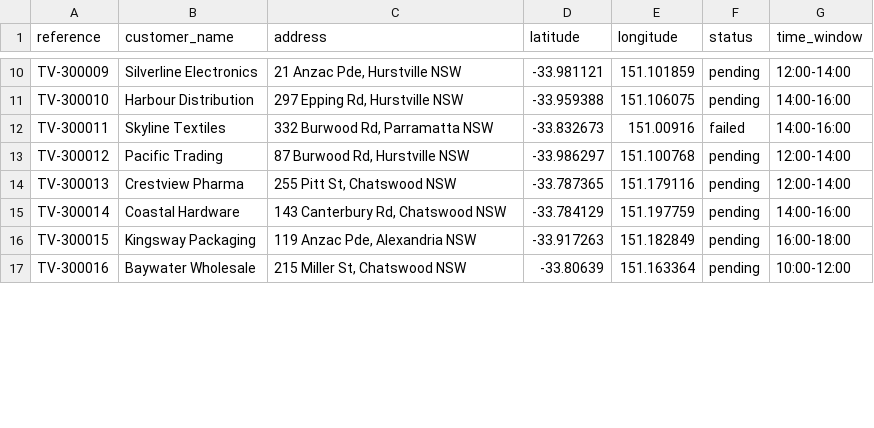
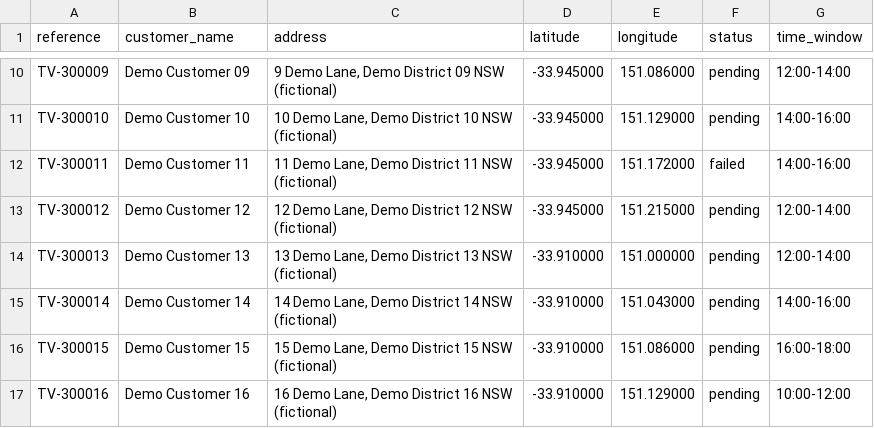
Before and after one commit to KuroGeo/transvirtual-driver-delivery, a CSV file: app/assets/deliveries.csv, drawn as a sheet; only a part is shown, gaps mark what is left out; the diff covers the shown part only; the diff names each change by its address in the sheet, - before the commit and + after, or states it on an @@ line.

Commit message:
chore: keep recruitment materials local and use synthetic demo data

```diff
--- a/app/assets/deliveries.csv
+++ b/app/assets/deliveries.csv
-B10 (customer_name): Silverline Electronics
+B10 (customer_name): Demo Customer 09
-C10 (address): 21 Anzac Pde, Hurstville NSW
+C10 (address): 9 Demo Lane, Demo District 09 NSW (fictional)
-D10 (latitude): -33.981121
+D10 (latitude): -33.945000
-E10 (longitude): 151.101859
+E10 (longitude): 151.086000
-B11 (customer_name): Harbour Distribution
+B11 (customer_name): Demo Customer 10
-C11 (address): 297 Epping Rd, Hurstville NSW
+C11 (address): 10 Demo Lane, Demo District 10 NSW (fictional)
-D11 (latitude): -33.959388
+D11 (latitude): -33.945000
-E11 (longitude): 151.106075
+E11 (longitude): 151.129000
-B12 (customer_name): Skyline Textiles
+B12 (customer_name): Demo Customer 11
-C12 (address): 332 Burwood Rd, Parramatta NSW
+C12 (address): 11 Demo Lane, Demo District 11 NSW (fictional)
-D12 (latitude): -33.832673
+D12 (latitude): -33.945000
-E12 (longitude): 151.00916
+E12 (longitude): 151.172000
-B13 (customer_name): Pacific Trading
+B13 (customer_name): Demo Customer 12
-C13 (address): 87 Burwood Rd, Hurstville NSW
+C13 (address): 12 Demo Lane, Demo District 12 NSW (fictional)
-D13 (latitude): -33.986297
+D13 (latitude): -33.945000
-E13 (longitude): 151.100768
+E13 (longitude): 151.215000
-B14 (customer_name): Crestview Pharma
+B14 (customer_name): Demo Customer 13
-C14 (address): 255 Pitt St, Chatswood NSW
+C14 (address): 13 Demo Lane, Demo District 13 NSW (fictional)
-D14 (latitude): -33.787365
+D14 (latitude): -33.910000
-E14 (longitude): 151.179116
+E14 (longitude): 151.000000
-B15 (customer_name): Coastal Hardware
+B15 (customer_name): Demo Customer 14
-C15 (address): 143 Canterbury Rd, Chatswood NSW
+C15 (address): 14 Demo Lane, Demo District 14 NSW (fictional)
-D15 (latitude): -33.784129
+D15 (latitude): -33.910000
-E15 (longitude): 151.197759
+E15 (longitude): 151.043000
-B16 (customer_name): Kingsway Packaging
+B16 (customer_name): Demo Customer 15
-C16 (address): 119 Anzac Pde, Alexandria NSW
+C16 (address): 15 Demo Lane, Demo District 15 NSW (fictional)
-D16 (latitude): -33.917263
+D16 (latitude): -33.910000
-E16 (longitude): 151.182849
+E16 (longitude): 151.086000
-B17 (customer_name): Baywater Wholesale
+B17 (customer_name): Demo Customer 16
-C17 (address): 215 Miller St, Chatswood NSW
+C17 (address): 16 Demo Lane, Demo District 16 NSW (fictional)
-D17 (latitude): -33.80639
+D17 (latitude): -33.910000
-E17 (longitude): 151.163364
+E17 (longitude): 151.129000
```
Also changed, not shown: 88 edited cells elsewhere in this file, 22 other files.
